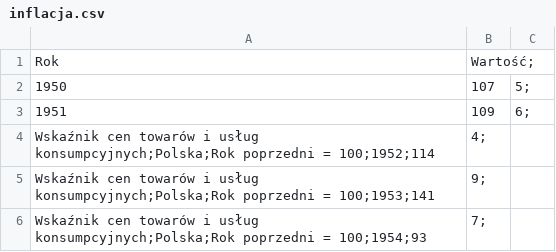
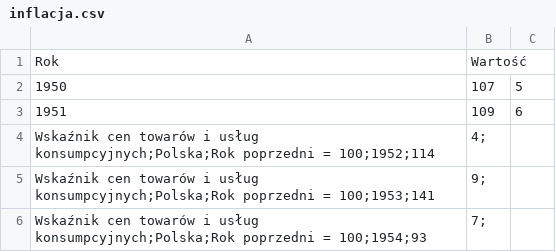
Before and after one commit to MADMAX-9999/rebalancing-app, a CSV file: inflacja.csv, drawn as a sheet; only a part is shown.

Commit message:
Update inflacja.csv

```diff
--- a/inflacja.csv
+++ b/inflacja.csv
@@ -1,4 +1,4 @@
-Rok,Wartość;
-1950,107,5;
-1951,109,6;
+Rok,Wartość
+1950,107,5
+1951,109,6
 Wskaźnik cen towarów i usług konsumpcyjnych;Polska;Rok poprzedni = 100;1952;114,4;
```
